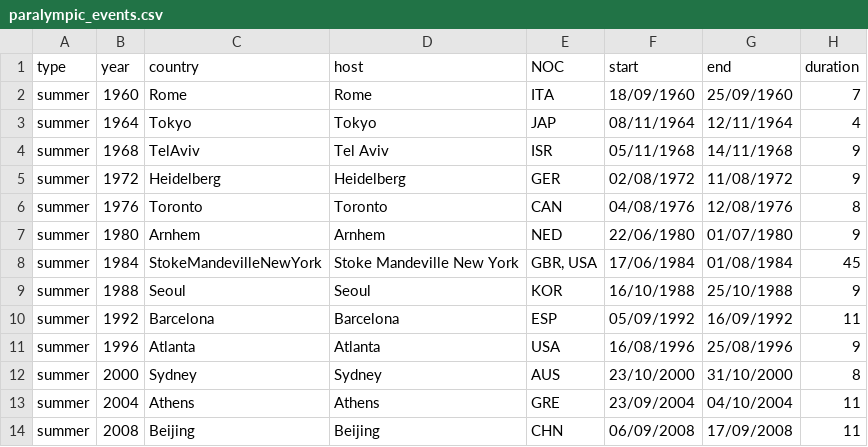
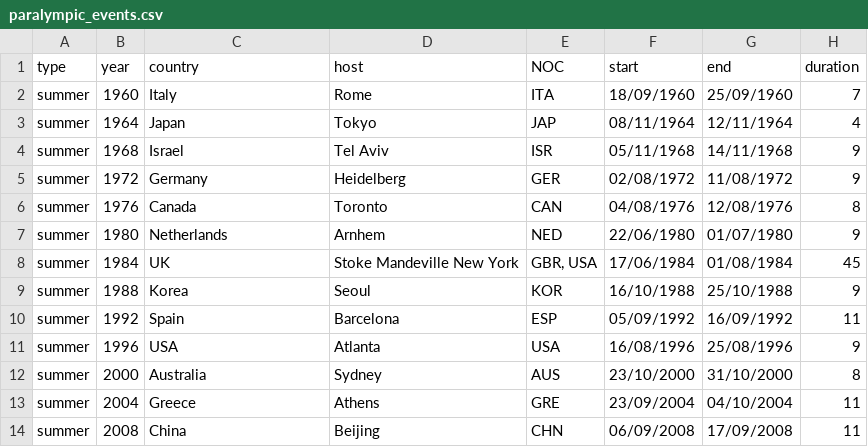
Before and after one commit to zceceal/comp0034-wk5, a CSV file: data/paralympic_events.csv, drawn as a sheet; only a part is shown; the diff covers the shown part only; the diff names each change by its address in the sheet, - before the commit and + after, or states it on an @@ line.

Commit message:
updated data

```diff
--- a/data/paralympic_events.csv
+++ b/data/paralympic_events.csv
-C2 (country): Rome
+C2 (country): Italy
-C3 (country): Tokyo
+C3 (country): Japan
-C4 (country): TelAviv
+C4 (country): Israel
-C5 (country): Heidelberg
+C5 (country): Germany
-C6 (country): Toronto
+C6 (country): Canada
-C7 (country): Arnhem
+C7 (country): Netherlands
-C8 (country): StokeMandevilleNewYork
+C8 (country): UK
-C9 (country): Seoul
+C9 (country): Korea
-C10 (country): Barcelona
+C10 (country): Spain
-C11 (country): Atlanta
+C11 (country): USA
-C12 (country): Sydney
+C12 (country): Australia
-C13 (country): Athens
+C13 (country): Greece
-C14 (country): Beijing
+C14 (country): China
```
Also changed, not shown: 30 edited cells elsewhere in this file.
